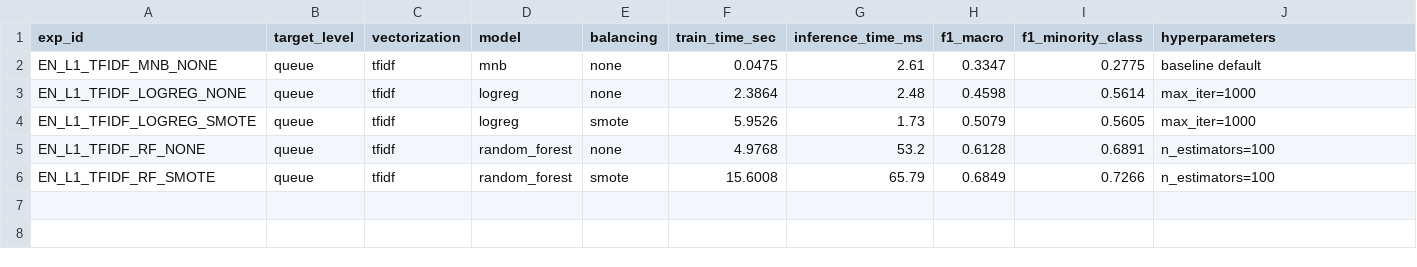
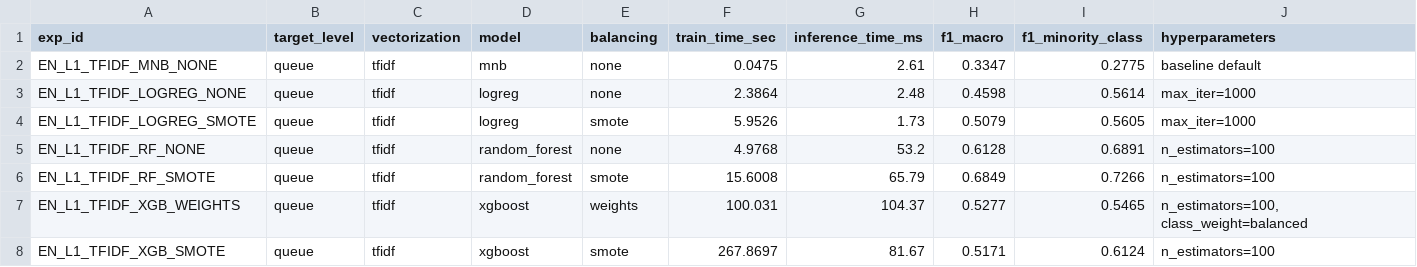
Before and after one commit to pedroandreutorres-dev/sitor-nlp-backend, a CSV file: data/processed/tracker_en.csv, drawn as a sheet.

Commit message:
xgboost

```diff
--- a/data/processed/tracker_en.csv
+++ b/data/processed/tracker_en.csv
@@ -6 +6,3 @@ EN_L1_TFIDF_RF_NONE,queue,tfidf,random_forest,none,4.9768,53.2,0.6128,0.6891,n_e
 EN_L1_TFIDF_RF_SMOTE,queue,tfidf,random_forest,smote,15.6008,65.79,0.6849,0.7266,n_estimators=100
+EN_L1_TFIDF_XGB_WEIGHTS,queue,tfidf,xgboost,weights,100.031,104.37,0.5277,0.5465,"n_estimators=100, class_weight=balanced"
+EN_L1_TFIDF_XGB_SMOTE,queue,tfidf,xgboost,smote,267.8697,81.67,0.5171,0.6124,n_estimators=100
```
Also changed, not shown: data/processed/tracker_es.csv, 3 other files.
